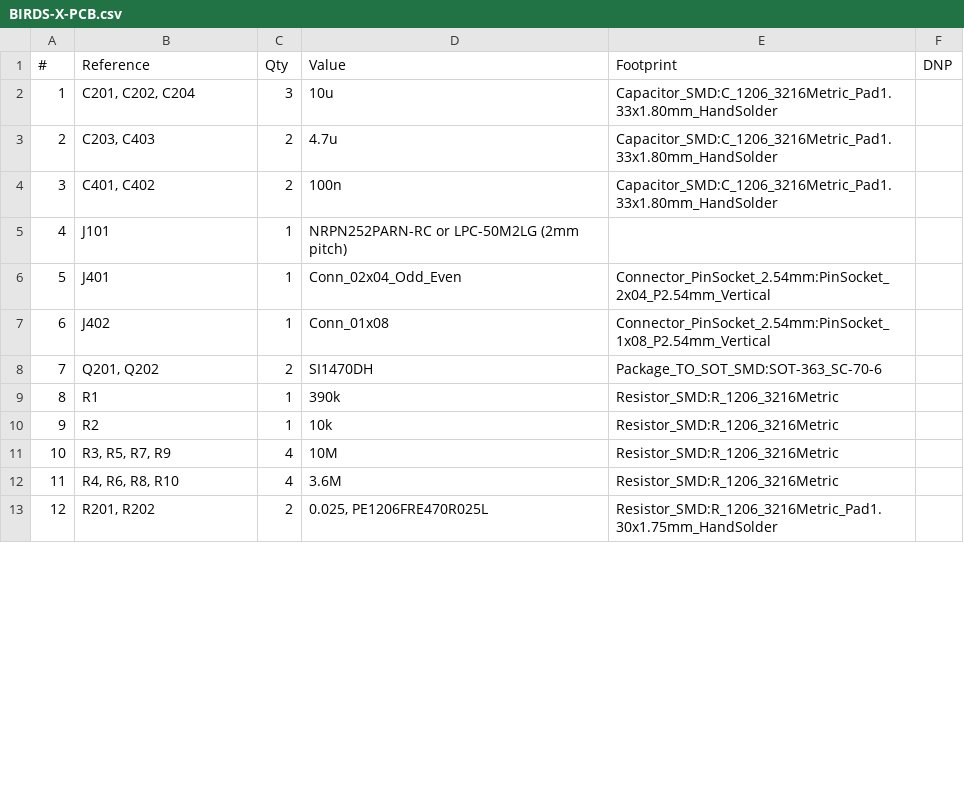
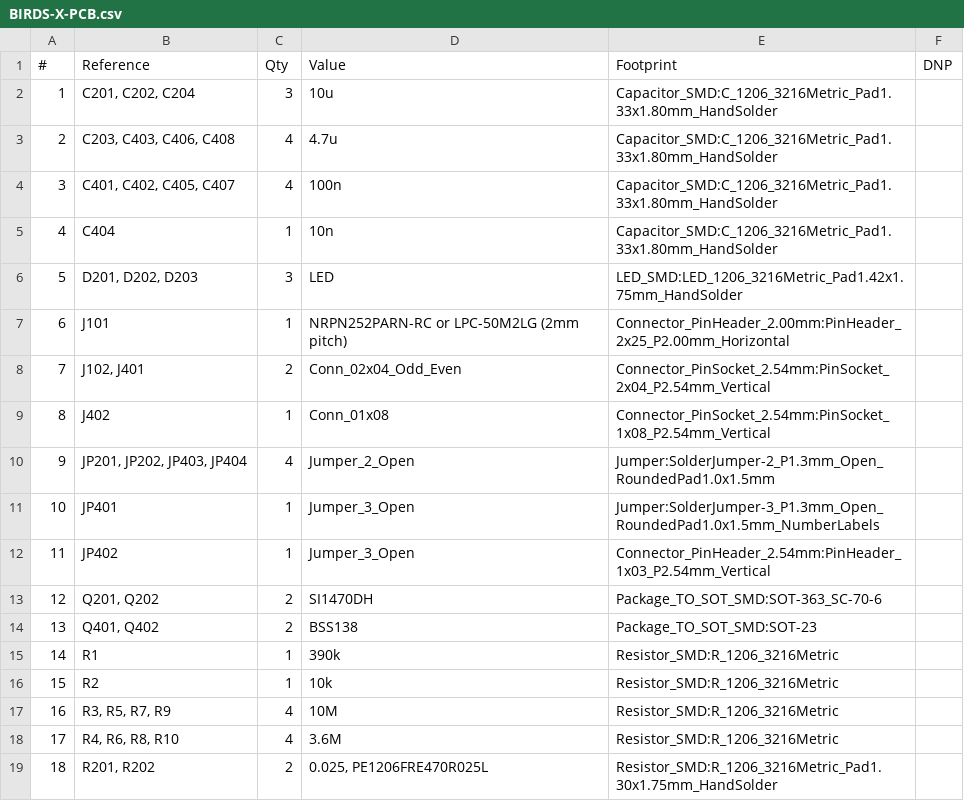
Before and after one commit to AlbertaSat/BIRDS-X_PCB, a CSV file: BIRDS-X-PCB/BIRDS-X-PCB.csv, drawn as a sheet; only a part is shown; addresses are those after the commit; the diff covers the shown part only; the diff names each change by its address in the sheet, - before the commit and + after, or states it on an @@ line.

Commit message:
Add footprints

```diff
--- a/BIRDS-X-PCB/BIRDS-X-PCB.csv
+++ b/BIRDS-X-PCB/BIRDS-X-PCB.csv
-B3 (Reference): C203, C403
+B3 (Reference): C203, C403, C406, C408
-C3:C4 (Qty): 2
+C3:C4 (Qty): 4
-B4 (Reference): C401, C402
+B4 (Reference): C401, C402, C405, C407
+row 5: 4 | C404 | 1 | 10n | Capacitor_SMD:C_1206_3216Metric_Pad1.33x1.80mm_HandSolder
+row 6: 5 | D201, D202, D203 | 3 | LED | LED_SMD:LED_1206_3216Metric_Pad1.42x1.75mm_HandSolder
@@ column A (#) renumbered from row 7 down @@
-E7 (Footprint): (empty)
+E7 (Footprint): Connector_PinHeader_2.00mm:PinHeader_2x25_P2.00mm_Horizontal
-B8 (Reference): J401
+B8 (Reference): J102, J401
-C8 (Qty): 1
+C8 (Qty): 2
+row 10: 9 | JP201, JP202, JP403, JP404 | 4 | Jumper_2_Open | Jumper:SolderJumper-2_P1.3mm_Open_RoundedPad1.0x1.5mm
+row 11: 10 | JP401 | 1 | Jumper_3_Open | Jumper:SolderJumper-3_P1.3mm_Open_RoundedPad1.0x1.5mm_NumberLabels
+row 12: 11 | JP402 | 1 | Jumper_3_Open | Connector_PinHeader_2.54mm:PinHeader_1x03_P2.54mm_Vertical
+row 14: 13 | Q401, Q402 | 2 | BSS138 | Package_TO_SOT_SMD:SOT-23
```
Also changed, not shown: 7 added rows, 4 removed rows and 4 edited cells elsewhere in this file, 9 other files.
